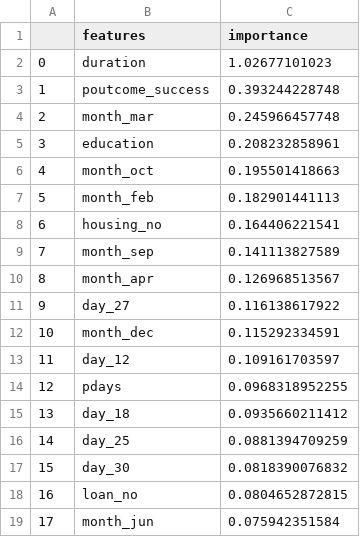
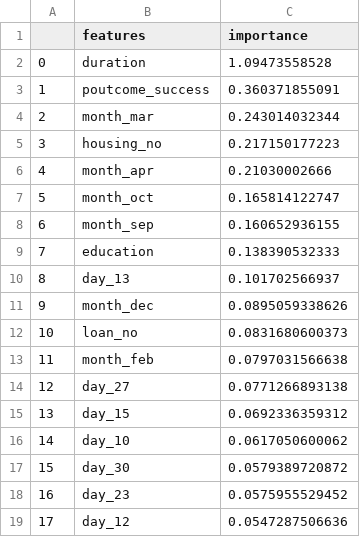
Before and after one commit to zh0014in/BankDepositAssistor-Python, a CSV file: lm_feature_importance.csv, drawn as a sheet; only a part is shown; the diff covers the shown part only.

Commit message:
importance plot

```diff
--- a/lm_feature_importance.csv
+++ b/lm_feature_importance.csv
@@ -1,19 +1,19 @@
 ,features,importance
-0,duration,1.02677101023
-1,poutcome_success,0.393244228748
-2,month_mar,0.245966457748
-3,education,0.208232858961
-4,month_oct,0.195501418663
-5,month_feb,0.182901441113
-6,housing_no,0.164406221541
-7,month_sep,0.141113827589
-8,month_apr,0.126968513567
-9,day_27,0.116138617922
-10,month_dec,0.115292334591
-11,day_12,0.109161703597
-12,pdays,0.0968318952255
-13,day_18,0.0935660211412
-14,day_25,0.0881394709259
-15,day_30,0.0818390076832
-16,loan_no,0.0804652872815
-17,month_jun,0.075942351584
+0,duration,1.09473558528
+1,poutcome_success,0.360371855091
+2,month_mar,0.243014032344
+3,housing_no,0.217150177223
+4,month_apr,0.21030002666
+5,month_oct,0.165814122747
+6,month_sep,0.160652936155
+7,education,0.138390532333
+8,day_13,0.101702566937
+9,month_dec,0.0895059338626
+10,loan_no,0.0831680600373
+11,month_feb,0.0797031566638
+12,day_27,0.0771266893138
+13,day_15,0.0692336359312
+14,day_10,0.0617050600062
+15,day_30,0.0579389720872
+16,day_23,0.0575955529452
+17,day_12,0.0547287506636
```
Also changed, not shown: 80 edited cells elsewhere in this file, 7 other files.
